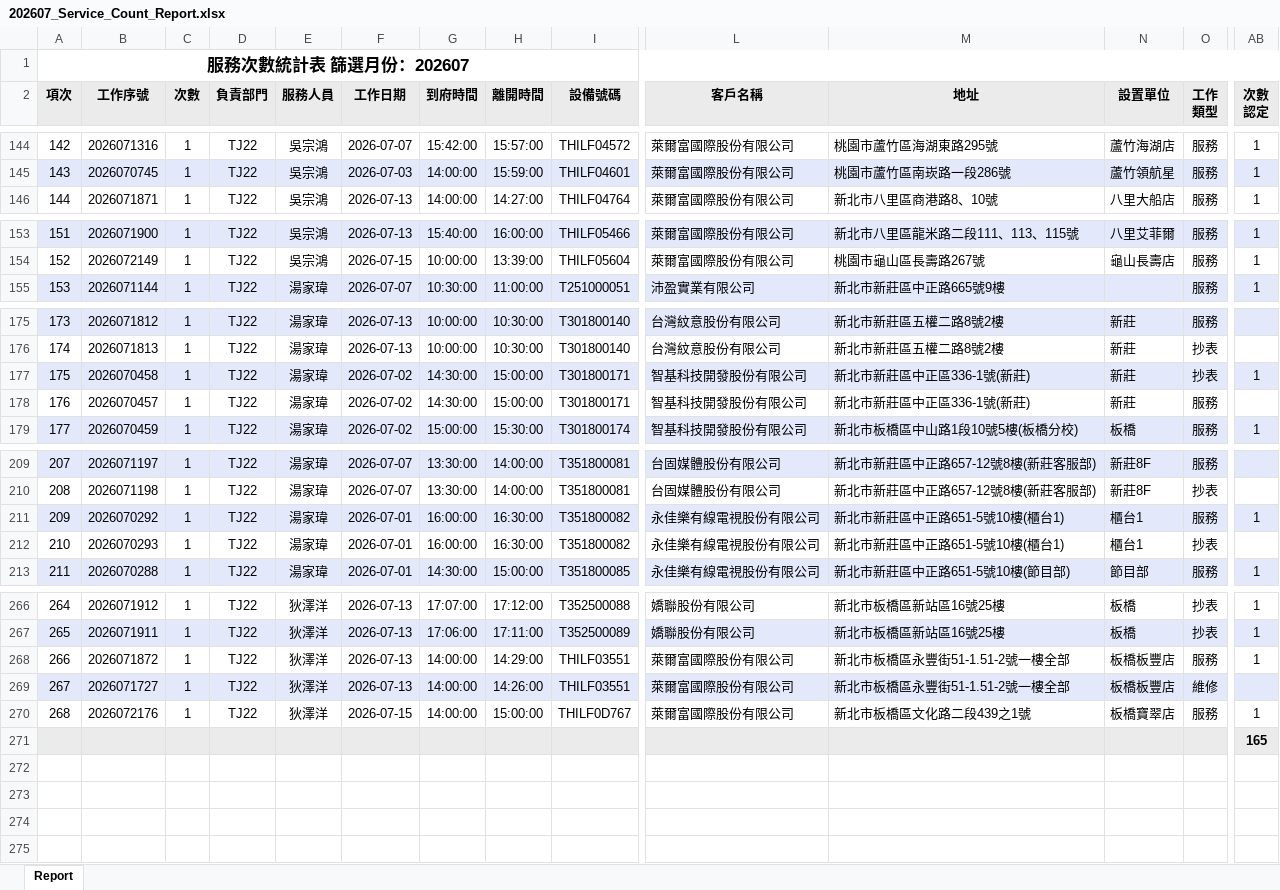
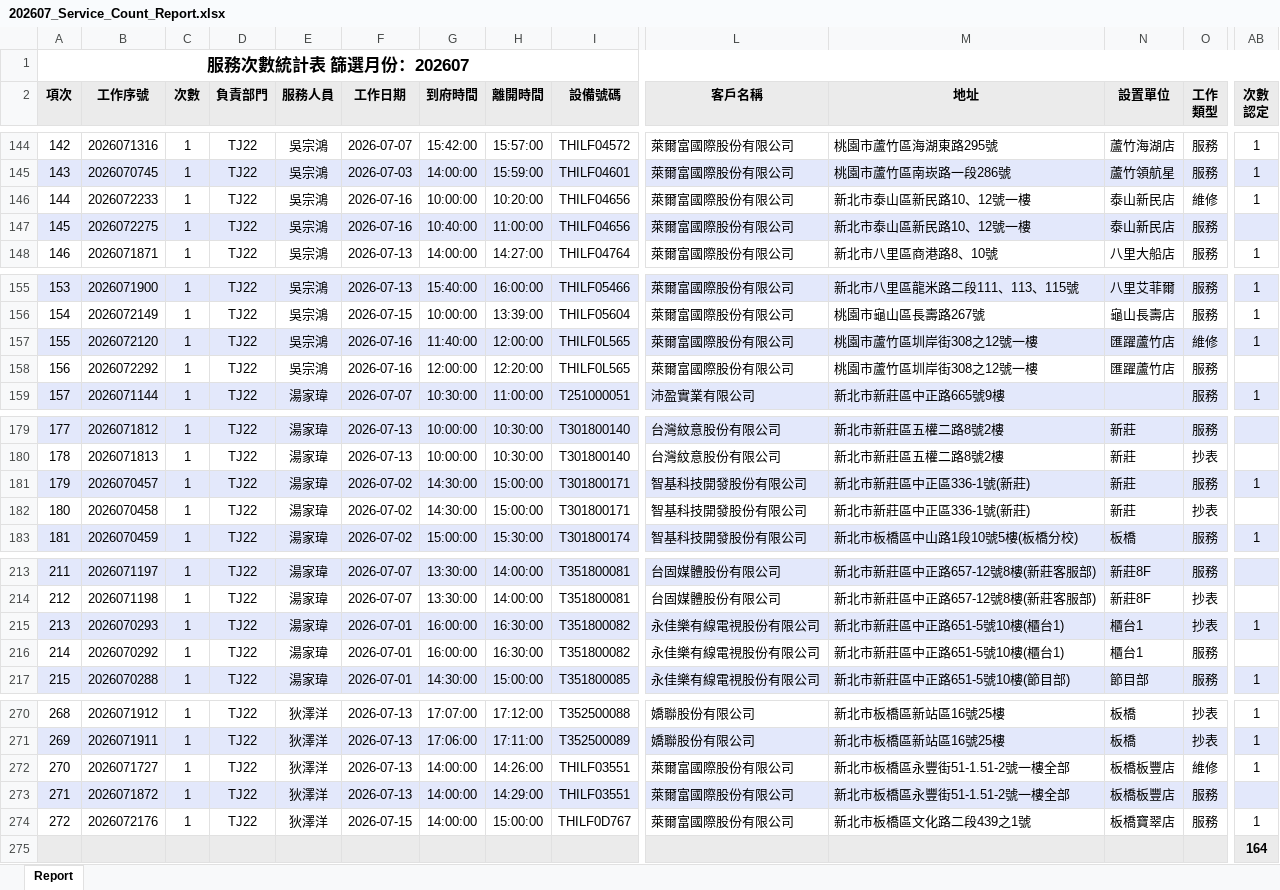
Before and after one commit to Yang-0419-di/FW_2, an Excel workbook: IM/202607_Service_Count_Report.xlsx, sheet Report, drawn as a sheet; only a part is shown, gaps mark what is left out; values as stored, in another font and other column widths than the file's, no borders; removed rows and columns are numbered as before the commit, all else as after; rows hold the shown columns only; the diff covers the shown part only; the diff names each change by its address in the sheet, - before the commit and + after, or states it on an @@ line.

```diff
--- a/IM/202607_Service_Count_Report.xlsx (sheet Report)
+++ b/IM/202607_Service_Count_Report.xlsx (sheet Report)
@@ column A (項次) renumbered between rows 18 and 274 @@
+row 146: 144 | 2026072233 | 1 | TJ22 | 吳宗鴻 | 2026-07-16 | 10:00:00 | 10:20:00 | THILF04656 | 萊爾富國際股份有限公司 | 新北市泰山區新民路10、12號一樓 | 泰山新民店 | 維修 | 1
+row 147: 145 | 2026072275 | 1 | TJ22 | 吳宗鴻 | 2026-07-16 | 10:40:00 | 11:00:00 | THILF04656 | 萊爾富國際股份有限公司 | 新北市泰山區新民路10、12號一樓 | 泰山新民店 | 服務
+row 157: 155 | 2026072120 | 1 | TJ22 | 吳宗鴻 | 2026-07-16 | 11:40:00 | 12:00:00 | THILF0L565 | 萊爾富國際股份有限公司 | 桃園市蘆竹區圳岸街308之12號一樓 | 匯躍蘆竹店 | 維修 | 1
+row 158: 156 | 2026072292 | 1 | TJ22 | 吳宗鴻 | 2026-07-16 | 12:00:00 | 12:20:00 | THILF0L565 | 萊爾富國際股份有限公司 | 桃園市蘆竹區圳岸街308之12號一樓 | 匯躍蘆竹店 | 服務
-row 177: 175 | 2026070458 | 1 | TJ22 | 湯家瑋 | 2026-07-02 | 14:30:00 | 15:00:00 | T301800171 | 智基科技開發股份有限公司 | 新北市新莊區中正區336-1號(新莊) | 新莊 | 抄表 | 1
-A181:AB181 fill: none
+A181:AB181 fill: #E3E8FB
-AB181 (次數 認定): (empty)
+AB181 (次數 認定): 1
+row 182: 180 | 2026070458 | 1 | TJ22 | 湯家瑋 | 2026-07-02 | 14:30:00 | 15:00:00 | T301800171 | 智基科技開發股份有限公司 | 新北市新莊區中正區336-1號(新莊) | 新莊 | 抄表
+row 215: 213 | 2026070293 | 1 | TJ22 | 湯家瑋 | 2026-07-01 | 16:00:00 | 16:30:00 | T351800082 | 永佳樂有線電視股份有限公司 | 新北市新莊區中正路651-5號10樓(櫃台1) | 櫃台1 | 抄表 | 1
-A216:AB216 fill: #E3E8FB
+A216:AB216 fill: none
-AB216 (次數 認定): 1
+AB216 (次數 認定): (empty)
-row 212: 210 | 2026070293 | 1 | TJ22 | 湯家瑋 | 2026-07-01 | 16:00:00 | 16:30:00 | T351800082 | 永佳樂有線電視股份有限公司 | 新北市新莊區中正路651-5號10樓(櫃台1) | 櫃台1 | 抄表
-row 268: 266 | 2026071872 | 1 | TJ22 | 狄澤洋 | 2026-07-13 | 14:00:00 | 14:29:00 | THILF03551 | 萊爾富國際股份有限公司 | 新北市板橋區永豐街51-1.51-2號一樓全部 | 板橋板豐店 | 服務 | 1
-A272:AB272 fill: #E3E8FB
+A272:AB272 fill: none
-AB272 (次數 認定): (empty)
+AB272 (次數 認定): 1
+row 273: 271 | 2026071872 | 1 | TJ22 | 狄澤洋 | 2026-07-13 | 14:00:00 | 14:29:00 | THILF03551 | 萊爾富國際股份有限公司 | 新北市板橋區永豐街51-1.51-2號一樓全部 | 板橋板豐店 | 服務
-AB275 (次數 認定): 165
+AB275 (次數 認定): 164
```
Also changed, not shown: 5 added rows, 5 removed rows, 2 moved rows, 2 edited cells and cell formats elsewhere in this sheet, IM/202607_HL_Maintain_Report.xlsx, MFP/MFP.xlsx, 5 other files.
